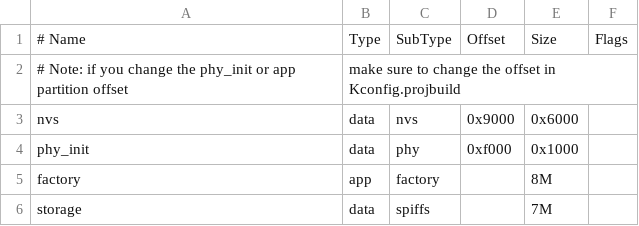
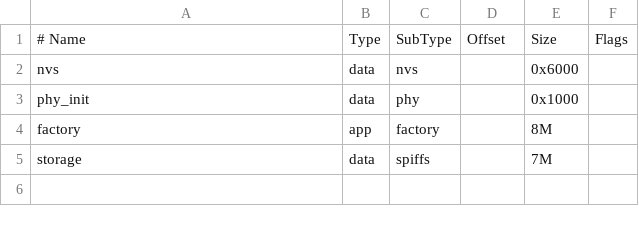
Before and after one commit to waveshareteam/ESP32-P4-WIFI6-DB-POE-ETH, a CSV file: examples/esp-idf/12_generic_gpio/partitions.csv, drawn as a sheet.

Commit message:
Update generic GPIO example for board manager

```diff
--- a/examples/esp-idf/12_generic_gpio/partitions.csv
+++ b/examples/esp-idf/12_generic_gpio/partitions.csv
@@ -1,5 +1,4 @@
 # Name,   Type, SubType, Offset,  Size, Flags
-# Note: if you change the phy_init or app partition offset, make sure to change the offset in Kconfig.projbuild
-nvs,      data, nvs,     0x9000,  0x6000,
-phy_init, data, phy,     0xf000,  0x1000,
+nvs,      data, nvs,     ,        0x6000,
+phy_init, data, phy,     ,        0x1000,
 factory,  app,  factory, ,        8M,
```
Also changed, not shown: 5 other files.
